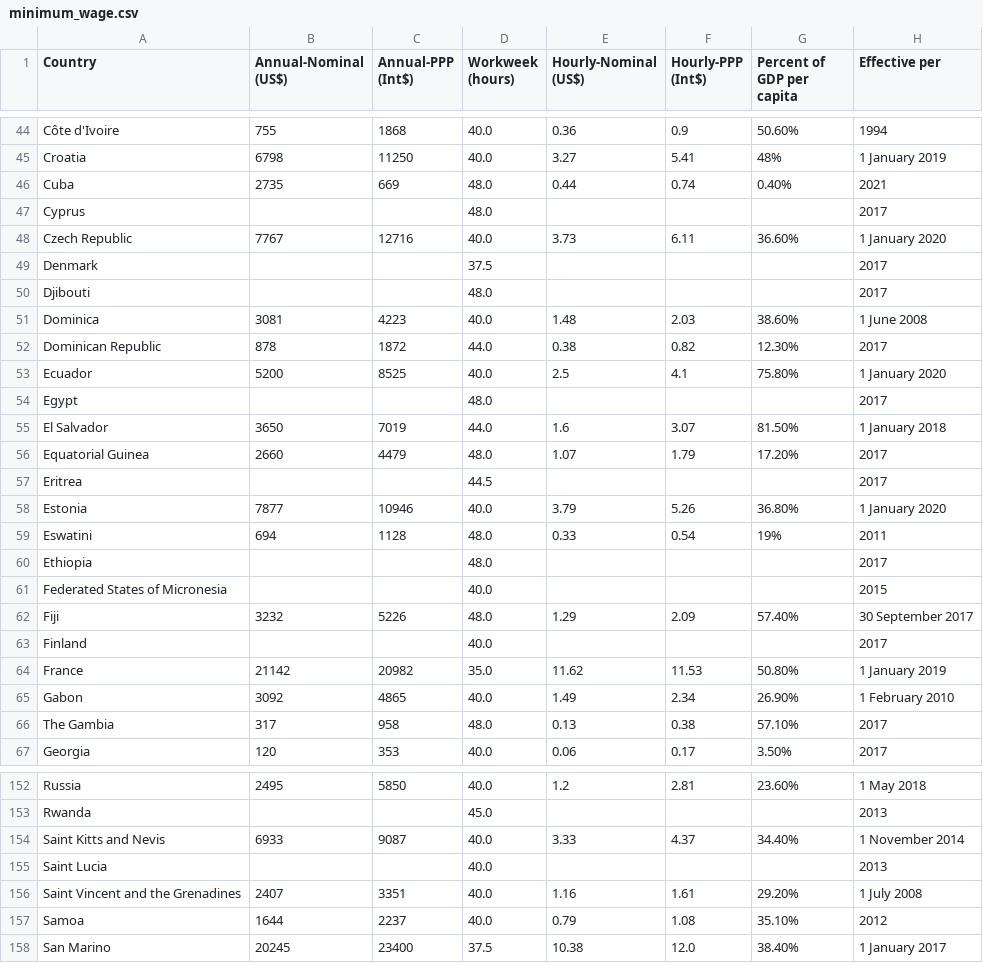
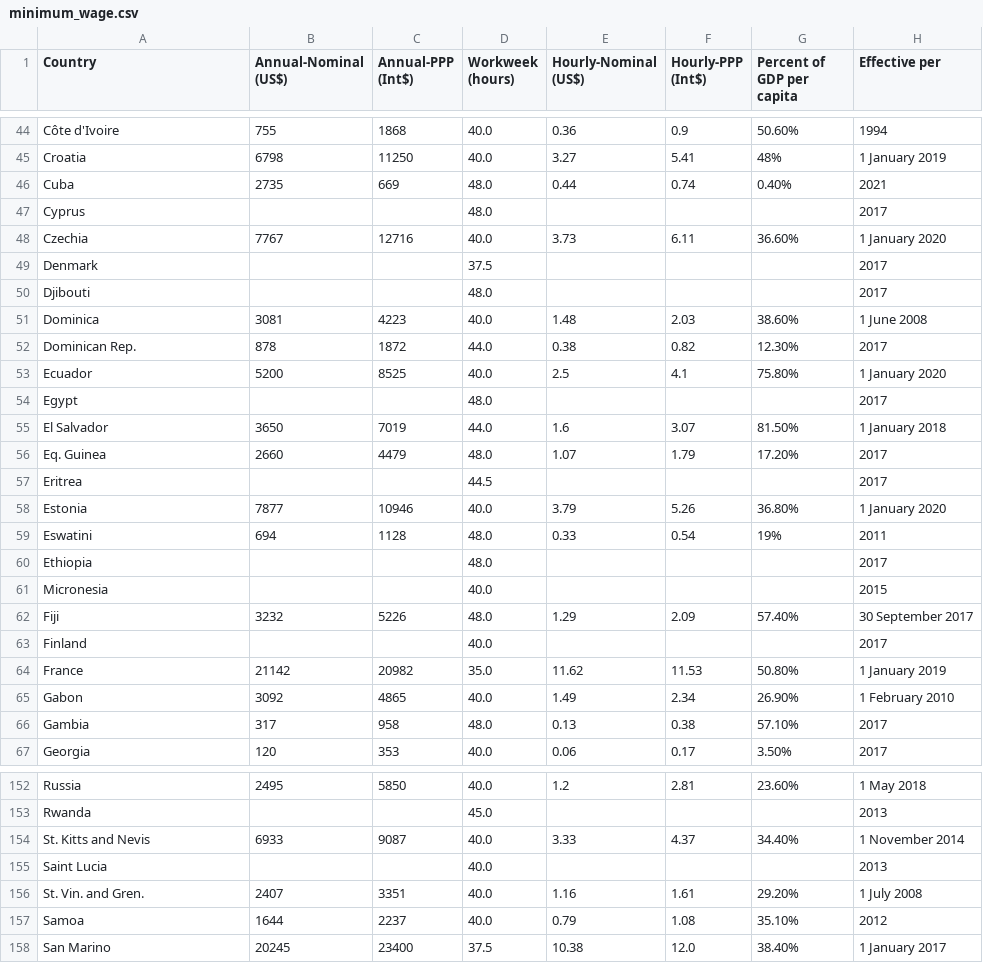
Before and after one commit to RandalWallace/FIT3179_Homework_Week10, a CSV file: data/minimum_wage.csv, drawn as a sheet; only a part is shown, gaps mark what is left out; the diff covers the shown part only.

Commit message:
Update minimum_wage.csv

```diff
--- a/data/minimum_wage.csv
+++ b/data/minimum_wage.csv
@@ -47,3 +47,3 @@ Cuba,2735,669,48.0,0.44,0.74,0.40%,2021
 Cyprus,,,48.0,,,,2017
-Czech Republic,7767,12716,40.0,3.73,6.11,36.60%,1 January 2020
+Czechia,7767,12716,40.0,3.73,6.11,36.60%,1 January 2020
 Denmark,,,37.5,,,,2017
@@ -51,3 +51,3 @@ Djibouti,,,48.0,,,,2017
 Dominica,3081,4223,40.0,1.48,2.03,38.60%,1 June 2008
-Dominican Republic,878,1872,44.0,0.38,0.82,12.30%,2017
+Dominican Rep.,878,1872,44.0,0.38,0.82,12.30%,2017
 Ecuador,5200,8525,40.0,2.5,4.1,75.80%,1 January 2020
@@ -55,3 +55,3 @@ Egypt,,,48.0,,,,2017
 El Salvador,3650,7019,44.0,1.6,3.07,81.50%,1 January 2018
-Equatorial Guinea,2660,4479,48.0,1.07,1.79,17.20%,2017
+Eq. Guinea,2660,4479,48.0,1.07,1.79,17.20%,2017
 Eritrea,,,44.5,,,,2017
@@ -60,3 +60,3 @@ Eswatini,694,1128,48.0,0.33,0.54,19%,2011
 Ethiopia,,,48.0,,,,2017
-Federated States of Micronesia,,,40.0,,,,2015
+Micronesia,,,40.0,,,,2015
 Fiji,3232,5226,48.0,1.29,2.09,57.40%,30 September 2017
@@ -65,3 +65,3 @@ France,21142,20982,35.0,11.62,11.53,50.80%,1 January 2019
 Gabon,3092,4865,40.0,1.49,2.34,26.90%,1 February 2010
-The Gambia,317,958,48.0,0.13,0.38,57.10%,2017
+Gambia,317,958,48.0,0.13,0.38,57.10%,2017
 Georgia,120,353,40.0,0.06,0.17,3.50%,2017
@@ -153,5 +153,5 @@ Russia,2495,5850,40.0,1.2,2.81,23.60%,1 May 2018
 Rwanda,,,45.0,,,,2013
-Saint Kitts and Nevis,6933,9087,40.0,3.33,4.37,34.40%,1 November 2014
+St. Kitts and Nevis,6933,9087,40.0,3.33,4.37,34.40%,1 November 2014
 Saint Lucia,,,40.0,,,,2013
-Saint Vincent and the Grenadines,2407,3351,40.0,1.16,1.61,29.20%,1 July 2008
+St. Vin. and Gren.,2407,3351,40.0,1.16,1.61,29.20%,1 July 2008
 Samoa,1644,2237,40.0,0.79,1.08,35.10%,2012
```
Also changed, not shown: 5 edited cells elsewhere in this file.
